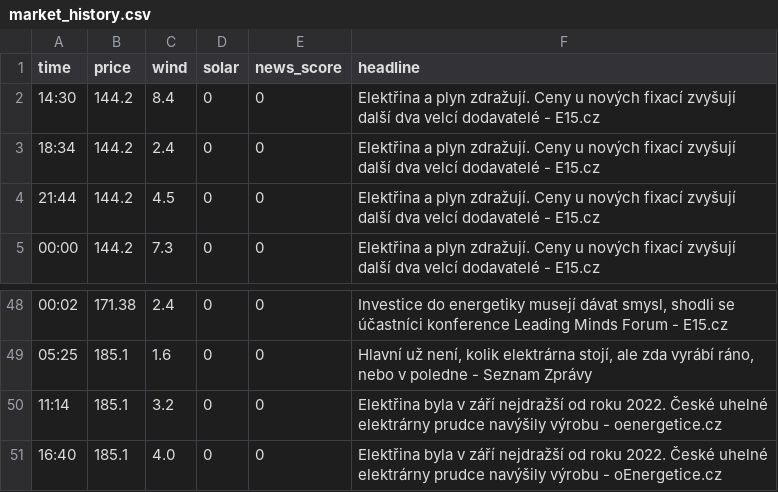
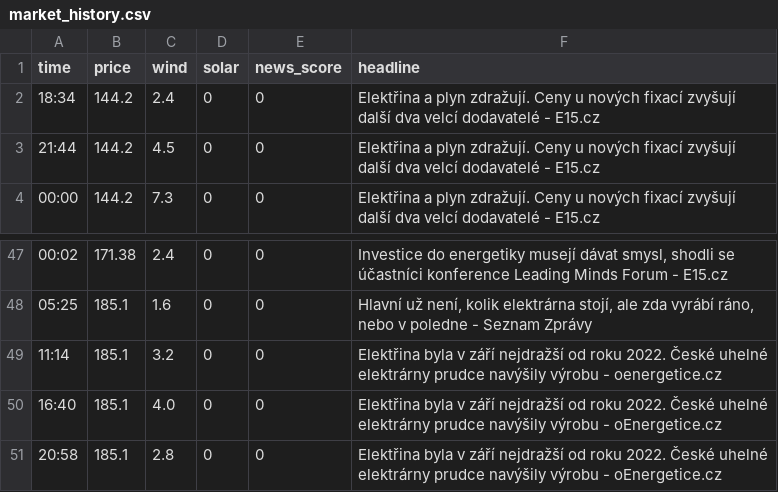
Before and after one commit to rousmartin0-netizen/energy-ai-startup, a CSV file: market_history.csv, drawn as a sheet; only a part is shown, gaps mark what is left out; removed rows and columns are numbered as before the commit, all else as after; the diff names each change by its address in the sheet, - before the commit and + after, or states it on an @@ line.

Commit message:
Update market data [skip ci]

```diff
--- a/market_history.csv
+++ b/market_history.csv
-row 2: 14:30 | 144.2 | 8.4 | 0 | 0 | Elektřina a plyn zdražují. Ceny u nových fixací zvyšují další dva velcí dodavatelé - E15.cz
+row 51: 20:58 | 185.1 | 2.8 | 0 | 0 | Elektřina byla v září nejdražší od roku 2022. České uhelné elektrárny prudce navýšily výrobu - oEnergetice.cz
```
